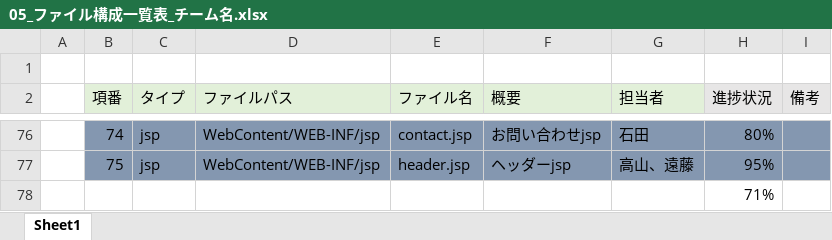
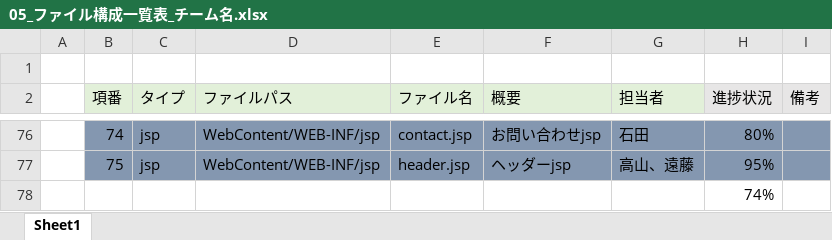
Before and after one commit to dojo2022/B-3, an Excel workbook: doc/05_ファイル構成一覧表_チーム名.xlsx, sheet Sheet1, drawn as a sheet; only a part is shown, gaps mark what is left out; values as stored, in another font and other column widths than the file's, no borders; the diff covers the shown part only; the diff names each change by its address in the sheet, - before the commit and + after, or states it on an @@ line.

```diff
--- a/doc/05_ファイル構成一覧表_チーム名.xlsx (sheet Sheet1)
+++ b/doc/05_ファイル構成一覧表_チーム名.xlsx (sheet Sheet1)
-H78 (進捗状況): 71%
+H78 (進捗状況): 74%
```
Also changed, not shown: 43 edited cells and cell formats elsewhere in this sheet, 2 other files.
